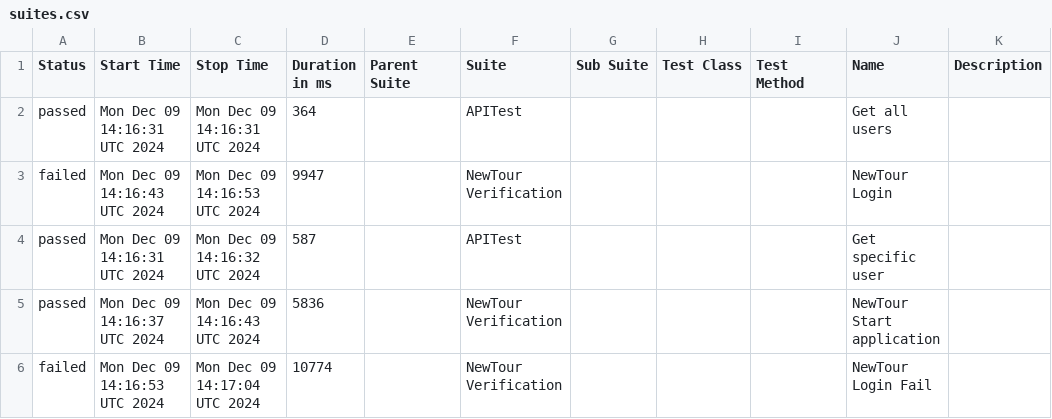
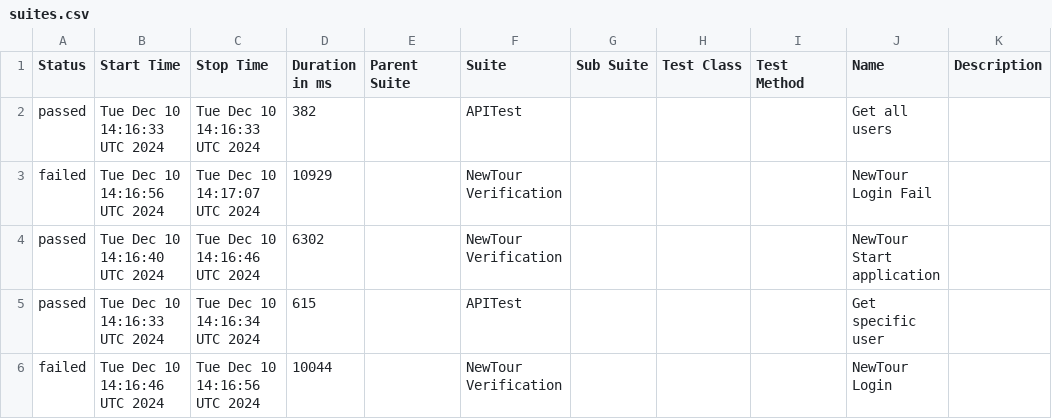
Before and after one commit to Pedrothh/automation-cypress-api-e2e-example, a CSV file: data/suites.csv, drawn as a sheet.

```diff
--- a/data/suites.csv
+++ b/data/suites.csv
@@ -1,6 +1,6 @@
 "Status","Start Time","Stop Time","Duration in ms","Parent Suite","Suite","Sub Suite","Test Class","Test Method","Name","Description"
-"passed","Mon Dec 09 14:16:31 UTC 2024","Mon Dec 09 14:16:31 UTC 2024","364","","APITest","","","","Get all users",""
-"failed","Mon Dec 09 14:16:43 UTC 2024","Mon Dec 09 14:16:53 UTC 2024","9947","","NewTour Verification","","","","NewTour Login",""
-"passed","Mon Dec 09 14:16:31 UTC 2024","Mon Dec 09 14:16:32 UTC 2024","587","","APITest","","","","Get specific user",""
-"passed","Mon Dec 09 14:16:37 UTC 2024","Mon Dec 09 14:16:43 UTC 2024","5836","","NewTour Verification","","","","NewTour Start application",""
-"failed","Mon Dec 09 14:16:53 UTC 2024","Mon Dec 09 14:17:04 UTC 2024","10774","","NewTour Verification","","","","NewTour Login Fail",""
+"passed","Tue Dec 10 14:16:33 UTC 2024","Tue Dec 10 14:16:33 UTC 2024","382","","APITest","","","","Get all users",""
+"failed","Tue Dec 10 14:16:56 UTC 2024","Tue Dec 10 14:17:07 UTC 2024","10929","","NewTour Verification","","","","NewTour Login Fail",""
+"passed","Tue Dec 10 14:16:40 UTC 2024","Tue Dec 10 14:16:46 UTC 2024","6302","","NewTour Verification","","","","NewTour Start application",""
+"passed","Tue Dec 10 14:16:33 UTC 2024","Tue Dec 10 14:16:34 UTC 2024","615","","APITest","","","","Get specific user",""
+"failed","Tue Dec 10 14:16:46 UTC 2024","Tue Dec 10 14:16:56 UTC 2024","10044","","NewTour Verification","","","","NewTour Login",""
```
Also changed, not shown: 38 other files.
